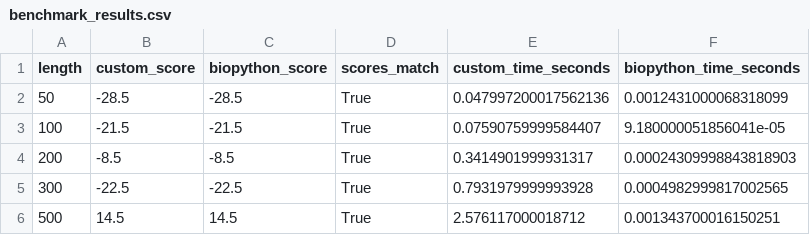
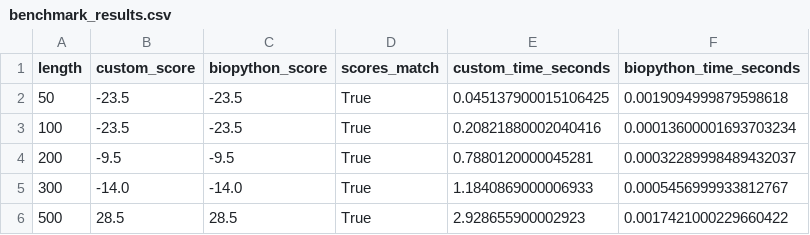
Before and after one commit to jeffreymonney/SEQUENCE-ALIGNMENT-TOOL, a CSV file: results/benchmark_results.csv, drawn as a sheet.

```diff
--- a/results/benchmark_results.csv
+++ b/results/benchmark_results.csv
@@ -1,6 +1,6 @@
 length,custom_score,biopython_score,scores_match,custom_time_seconds,biopython_time_seconds
-50,-28.5,-28.5,True,0.047997200017562136,0.0012431000068318099
-100,-21.5,-21.5,True,0.07590759999584407,9.180000051856041e-05
-200,-8.5,-8.5,True,0.3414901999931317,0.00024309998843818903
-300,-22.5,-22.5,True,0.7931979999993928,0.0004982999817002565
-500,14.5,14.5,True,2.576117000018712,0.001343700016150251
+50,-23.5,-23.5,True,0.045137900015106425,0.0019094999879598618
+100,-23.5,-23.5,True,0.20821880002040416,0.00013600001693703234
+200,-9.5,-9.5,True,0.7880120000045281,0.00032289998489432037
+300,-14.0,-14.0,True,1.1840869000006933,0.0005456999933812767
+500,28.5,28.5,True,2.928655900002923,0.0017421000229660422
```
Also changed, not shown: 2 other files.
